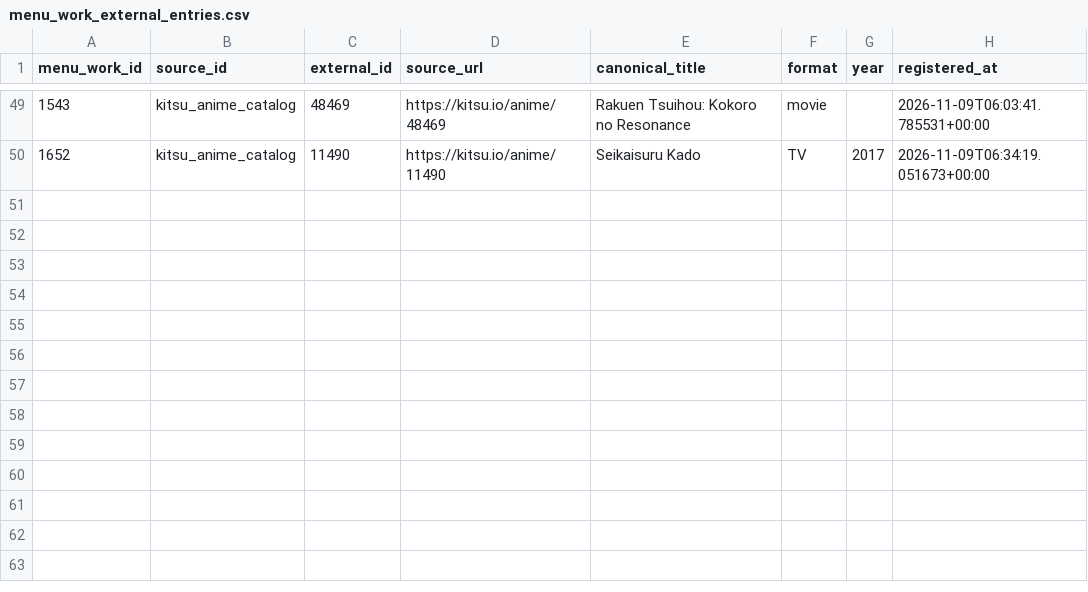
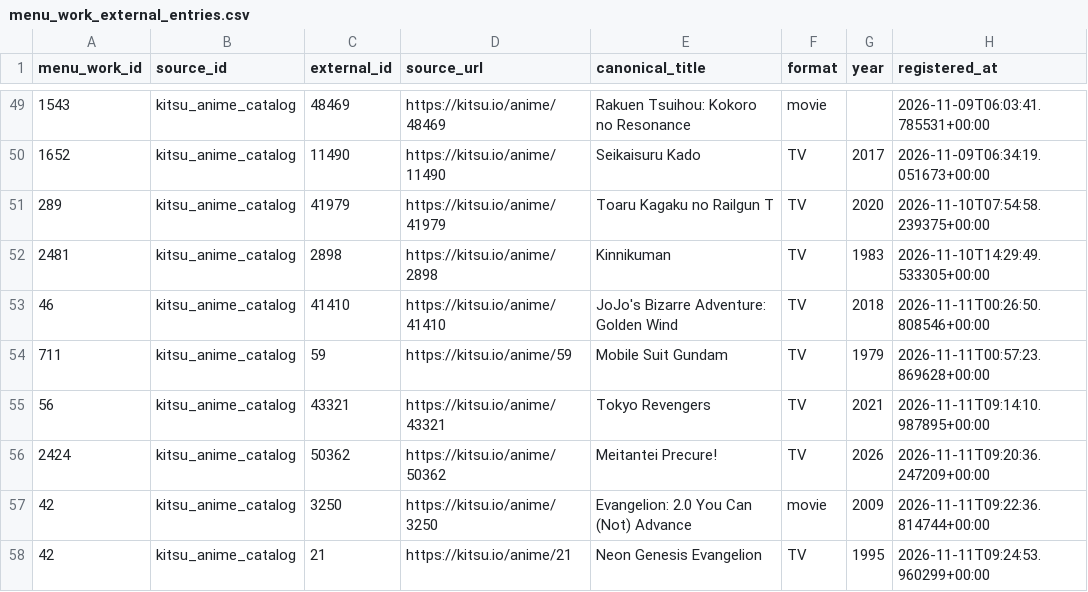
Before and after one commit to Por0ri/me-and-nu, a CSV file: agents/ani_me;nu/data/reference/menu_work_external_entries.csv, drawn as a sheet; only a part is shown, gaps mark what is left out; the diff names each change by its address in the sheet, - before the commit and + after, or states it on an @@ line.

Commit message:
feat(agent): improve collection and content review

```diff
--- a/agents/ani_me;nu/data/reference/menu_work_external_entries.csv
+++ b/agents/ani_me;nu/data/reference/menu_work_external_entries.csv
+row 51: 289 | kitsu_anime_catalog | 41979 | https://kitsu.io/anime/41979 | Toaru Kagaku no Railgun T | TV | 2020 | 2026-11-10T07:54:58.239375+00:00
+row 52: 2481 | kitsu_anime_catalog | 2898 | https://kitsu.io/anime/2898 | Kinnikuman | TV | 1983 | 2026-11-10T14:29:49.533305+00:00
+row 53: 46 | kitsu_anime_catalog | 41410 | https://kitsu.io/anime/41410 | JoJo's Bizarre Adventure: Golden Wind | TV | 2018 | 2026-11-11T00:26:50.808546+00:00
+row 54: 711 | kitsu_anime_catalog | 59 | https://kitsu.io/anime/59 | Mobile Suit Gundam | TV | 1979 | 2026-11-11T00:57:23.869628+00:00
+row 55: 56 | kitsu_anime_catalog | 43321 | https://kitsu.io/anime/43321 | Tokyo Revengers | TV | 2021 | 2026-11-11T09:14:10.987895+00:00
+row 56: 2424 | kitsu_anime_catalog | 50362 | https://kitsu.io/anime/50362 | Meitantei Precure! | TV | 2026 | 2026-11-11T09:20:36.247209+00:00
+row 57: 42 | kitsu_anime_catalog | 3250 | https://kitsu.io/anime/3250 | Evangelion: 2.0 You Can (Not) Advance | movie | 2009 | 2026-11-11T09:22:36.814744+00:00
+row 58: 42 | kitsu_anime_catalog | 21 | https://kitsu.io/anime/21 | Neon Genesis Evangelion | TV | 1995 | 2026-11-11T09:24:53.960299+00:00
```
Also changed, not shown: 22 other files.
